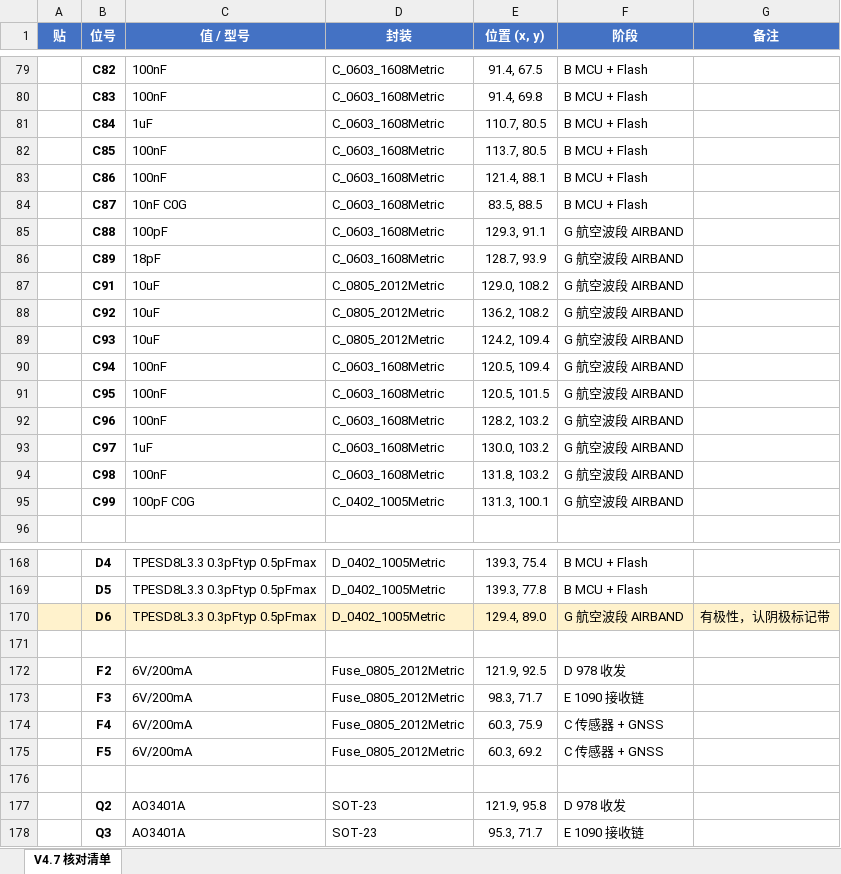
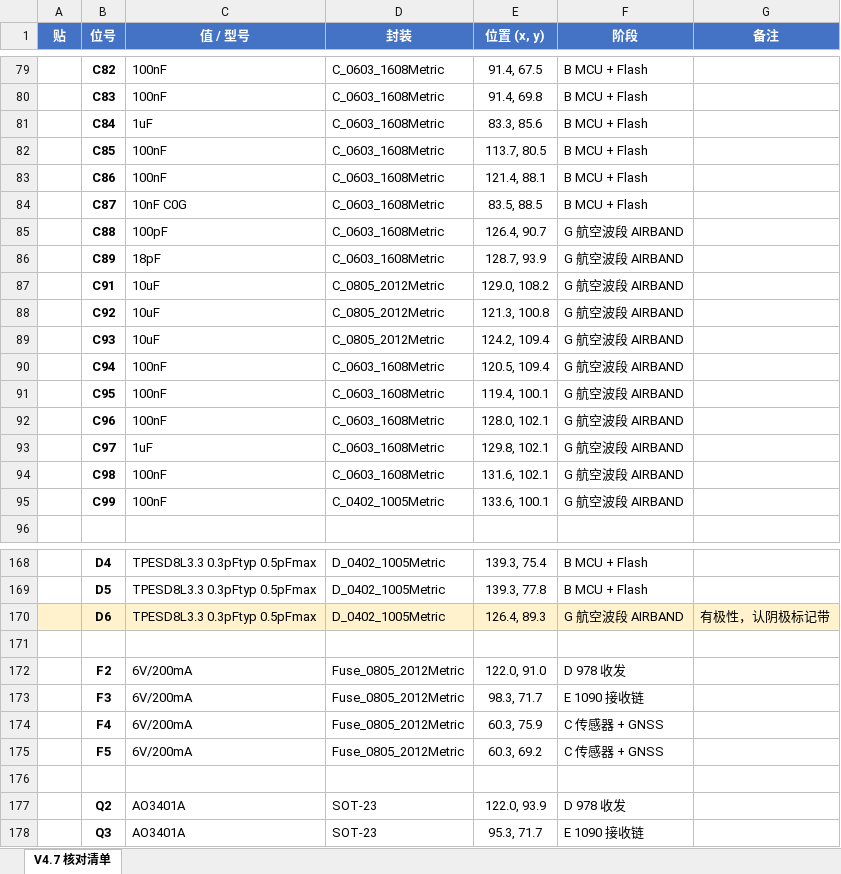
Before and after one commit to naizhao/Pilot-Kit-Box-ESP32-P4, an Excel workbook: hardware/expansion-board-v4/CHECKLIST-V4.7.xlsx, sheet V4.7 核对清单, drawn as a sheet; only a part is shown, gaps mark what is left out; values as stored, in another font and other column widths than the file's, no borders; the diff covers the shown part only; the diff names each change by its address in the sheet, - before the commit and + after, or states it on an @@ line.

Commit message:
hardware(v4.7): 修正 C99 并刷新整套制造与装配文件
在用户修订的布局上将 C99 改为 100nF/0402，复用 C37/C52 的 C307331；同步原理图版本、BOM/CPL、装配图、安装助手及制造归档，更新下单入口和未决电气项。

验证：DRC 0 违规/0 未连通，存盘覆铜与包源一致性已核对；提交前版本包/安装助手20项，18通过、2跳过。元件契约中已记录的 C84 两条子断言失败按用户范围保留；Y4 供电和 U22 VREF 建议尚待闭环。内部工具、审计报告和采购过程文件按仓库规则仅留本地。

```diff
--- a/hardware/expansion-board-v4/CHECKLIST-V4.7.xlsx (sheet V4.7 核对清单)
+++ b/hardware/expansion-board-v4/CHECKLIST-V4.7.xlsx (sheet V4.7 核对清单)
-E81 (位置 (x, y)): 110.7, 80.5
+E81 (位置 (x, y)): 83.3, 85.6
-E85 (位置 (x, y)): 129.3, 91.1
+E85 (位置 (x, y)): 126.4, 90.7
-E88 (位置 (x, y)): 136.2, 108.2
+E88 (位置 (x, y)): 121.3, 100.8
-E91 (位置 (x, y)): 120.5, 101.5
+E91 (位置 (x, y)): 119.4, 100.1
-E92 (位置 (x, y)): 128.2, 103.2
+E92 (位置 (x, y)): 128.0, 102.1
-E93 (位置 (x, y)): 130.0, 103.2
+E93 (位置 (x, y)): 129.8, 102.1
-E94 (位置 (x, y)): 131.8, 103.2
+E94 (位置 (x, y)): 131.6, 102.1
-C95 (值 / 型号): 100pF C0G
+C95 (值 / 型号): 100nF
-E95 (位置 (x, y)): 131.3, 100.1
+E95 (位置 (x, y)): 133.6, 100.1
-E170 (位置 (x, y)): 129.4, 89.0
+E170 (位置 (x, y)): 126.4, 89.3
-E172 (位置 (x, y)): 121.9, 92.5
+E172 (位置 (x, y)): 122.0, 91.0
-E177 (位置 (x, y)): 121.9, 95.8
+E177 (位置 (x, y)): 122.0, 93.9
```
Also changed, not shown: 7 edited cells elsewhere in this sheet, 44 other files.
